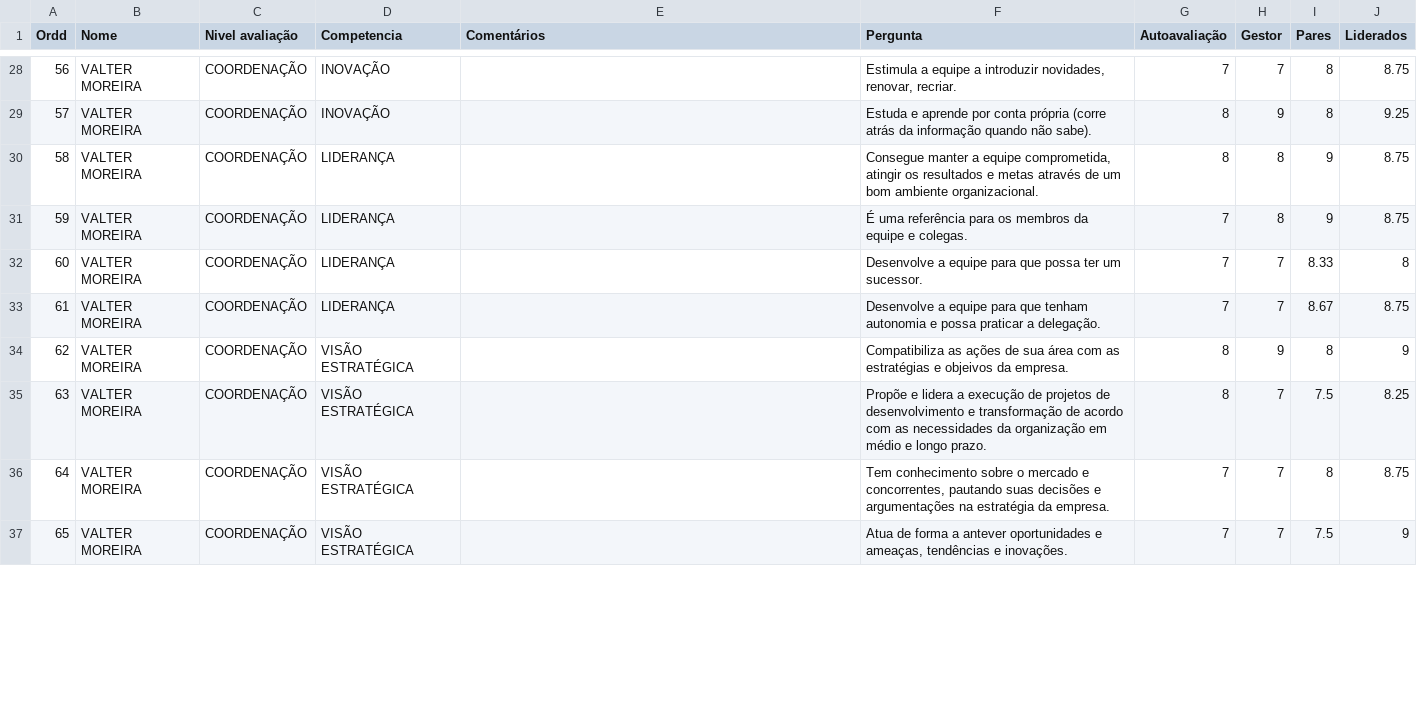
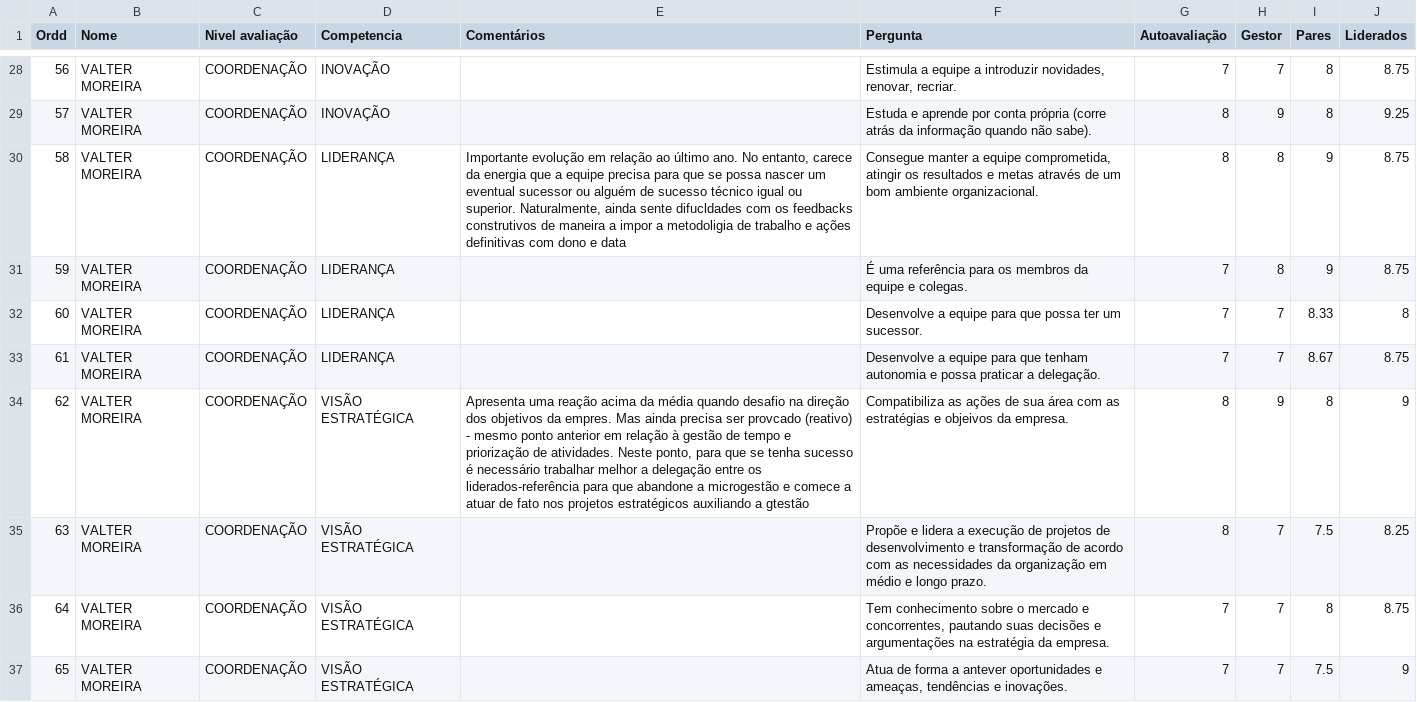
Before and after one commit to Danipag4/5-Carel-Rodolpho, a CSV file: CarelRodolpho.csv, drawn as a sheet; only a part is shown, gaps mark what is left out; the diff covers the shown part only.

```diff
--- a/CarelRodolpho.csv
+++ b/CarelRodolpho.csv
@@ -29,3 +29,3 @@ Ordd,Nome,Nivel avaliação,Competencia,Comentários,Pergunta,Autoavaliação,Ge
 57,VALTER MOREIRA,COORDENAÇÃO,INOVAÇÃO,,Estuda e aprende por conta própria (corre atrás da informação quando não sabe).,8,9,8,9.25
-58,VALTER MOREIRA,COORDENAÇÃO,LIDERANÇA,,"Consegue manter a equipe comprometida, atingir os resultados e metas através de um bom ambiente organizacional.",8,8,9,8.75
+58,VALTER MOREIRA,COORDENAÇÃO,LIDERANÇA,"Importante evolução em relação ao último ano. No entanto, carece da energia que a equipe precisa para que se possa nascer um eventual sucessor ou alguém de sucesso técnico igual ou superior. Naturalmente, ainda sente difucldades com os feedbacks construtivos de maneira a impor a metodoligia de trabalho e ações definitivas com dono e data","Consegue manter a equipe comprometida, atingir os resultados e metas através de um bom ambiente organizacional.",8,8,9,8.75
 59,VALTER MOREIRA,COORDENAÇÃO,LIDERANÇA,,É uma referência para os membros da equipe e colegas.,7,8,9,8.75
@@ -33,3 +33,3 @@ Ordd,Nome,Nivel avaliação,Competencia,Comentários,Pergunta,Autoavaliação,Ge
 61,VALTER MOREIRA,COORDENAÇÃO,LIDERANÇA,,Desenvolve a equipe para que tenham autonomia e possa praticar a delegação.,7,7,8.67,8.75
-62,VALTER MOREIRA,COORDENAÇÃO,VISÃO ESTRATÉGICA,,Compatibiliza as ações de sua área com as estratégias e objeivos da empresa.,8,9,8,9
+62,VALTER MOREIRA,COORDENAÇÃO,VISÃO ESTRATÉGICA,"Apresenta uma reação acima da média quando desafio na direção dos objetivos da empres. Mas ainda precisa ser provcado (reativo) - mesmo ponto anterior em relação à gestão de tempo e priorização de atividades. Neste ponto, para que se tenha sucesso é necessário trabalhar melhor a delegação entre os liderados-referência para que abandone a microgestão e comece a atuar de fato nos projetos estratégicos auxiliando a gtestão",Compatibiliza as ações de sua área com as estratégias e objeivos da empresa.,8,9,8,9
 63,VALTER MOREIRA,COORDENAÇÃO,VISÃO ESTRATÉGICA,,Propõe e lidera a execução de projetos de desenvolvimento e transformação de acordo com as necessidades da organização em médio e longo prazo.,8,7,7.5,8.25
```
Also changed, not shown: 23 edited cells elsewhere in this file, 1 other file.
